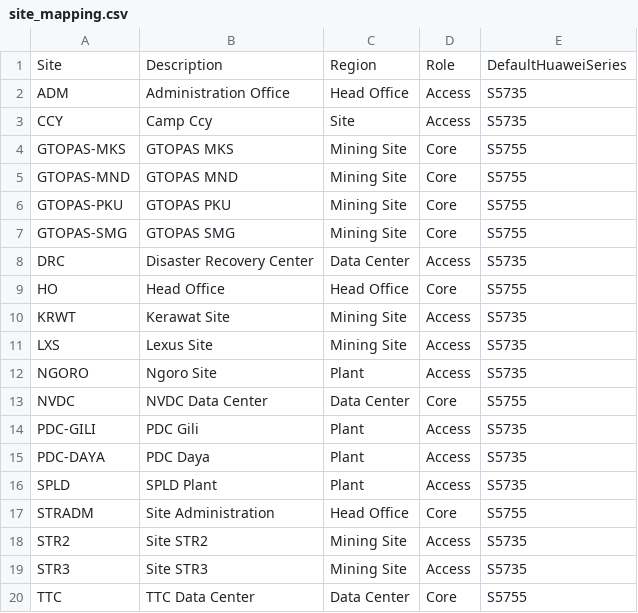
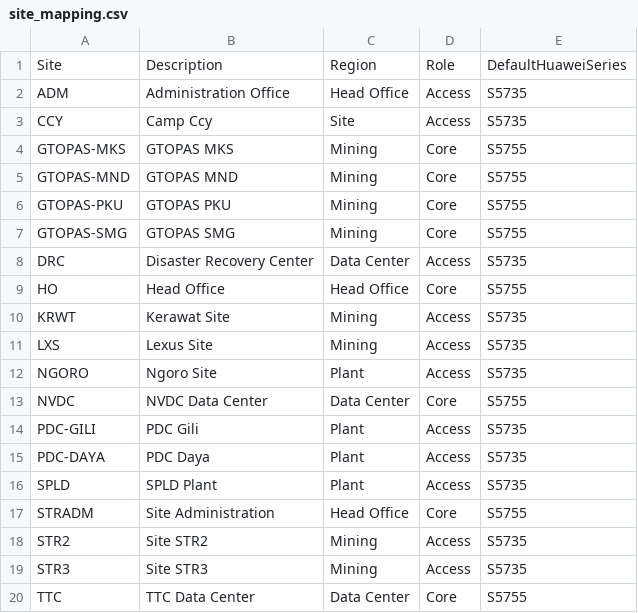
Before and after one commit to Crawling-Bil/Keystone, a CSV file: features/configuration_studio/mappings/site_mapping.csv, drawn as a sheet.

Commit message:
Configuration Studio: port converter engine expansion (PBR/SLA-Track/NQA models, Cisco/Huawei parser + translator updates, TAM profile layer)
Adds TAM Standard profile layer, target-model port-count check, and a Cisco translator. Includes pytest.ini (fixes repo-wide test collection) and one test assertion updated to reflect the new Cisco-as-target capability.

```diff
--- a/features/configuration_studio/mappings/site_mapping.csv
+++ b/features/configuration_studio/mappings/site_mapping.csv
@@ -3,10 +3,10 @@ ADM,Administration Office,Head Office,Access,S5735
 CCY,Camp Ccy,Site,Access,S5735
-GTOPAS-MKS,GTOPAS MKS,Mining Site,Core,S5755
-GTOPAS-MND,GTOPAS MND,Mining Site,Core,S5755
-GTOPAS-PKU,GTOPAS PKU,Mining Site,Core,S5755
-GTOPAS-SMG,GTOPAS SMG,Mining Site,Core,S5755
+GTOPAS-MKS,GTOPAS MKS,Mining,Core,S5755
+GTOPAS-MND,GTOPAS MND,Mining,Core,S5755
+GTOPAS-PKU,GTOPAS PKU,Mining,Core,S5755
+GTOPAS-SMG,GTOPAS SMG,Mining,Core,S5755
 DRC,Disaster Recovery Center,Data Center,Access,S5735
 HO,Head Office,Head Office,Core,S5755
-KRWT,Kerawat Site,Mining Site,Access,S5735
-LXS,Lexus Site,Mining Site,Access,S5735
+KRWT,Kerawat Site,Mining,Access,S5735
+LXS,Lexus Site,Mining,Access,S5735
 NGORO,Ngoro Site,Plant,Access,S5735
@@ -17,4 +17,4 @@ SPLD,SPLD Plant,Plant,Access,S5735
 STRADM,Site Administration,Head Office,Core,S5755
-STR2,Site STR2,Mining Site,Access,S5735
-STR3,Site STR3,Mining Site,Access,S5735
+STR2,Site STR2,Mining,Access,S5735
+STR3,Site STR3,Mining,Access,S5735
 TTC,TTC Data Center,Data Center,Core,S5755
```
Also changed, not shown: 22 other files.
